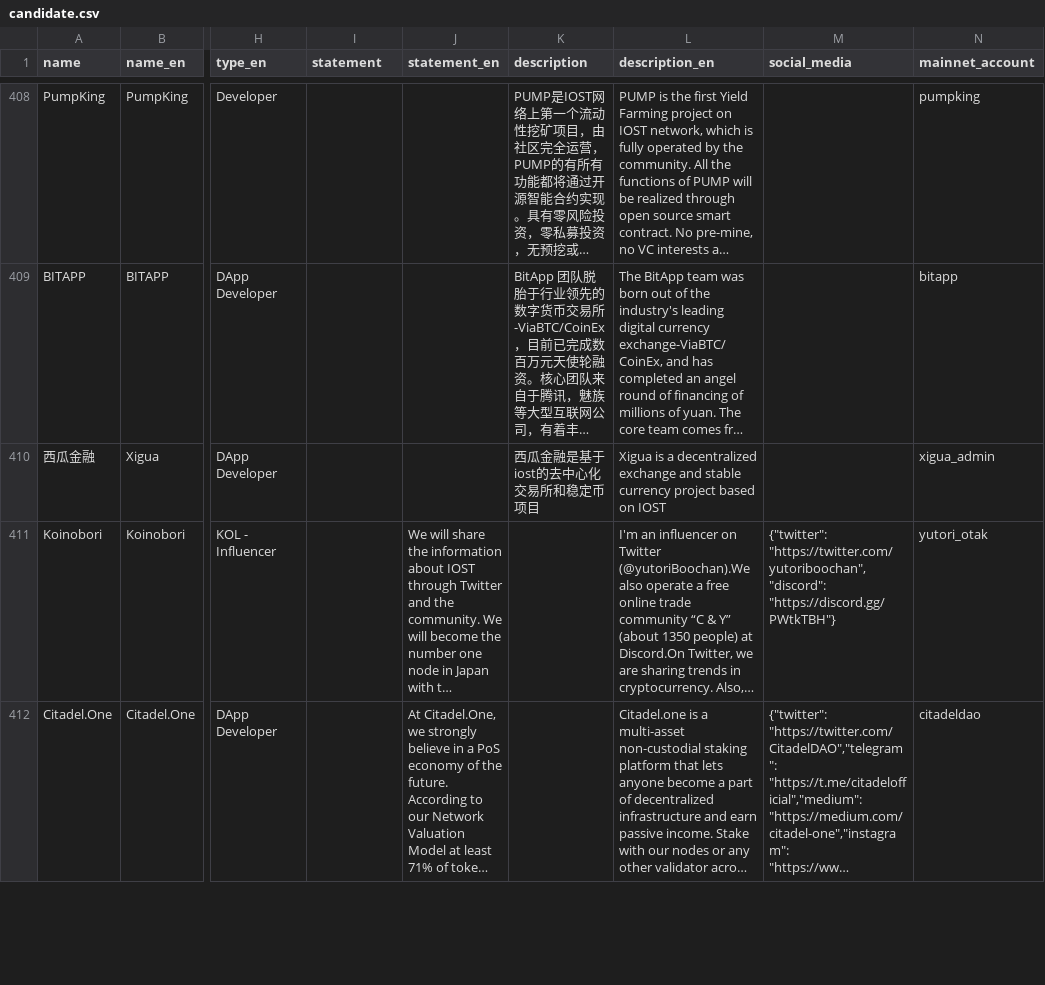
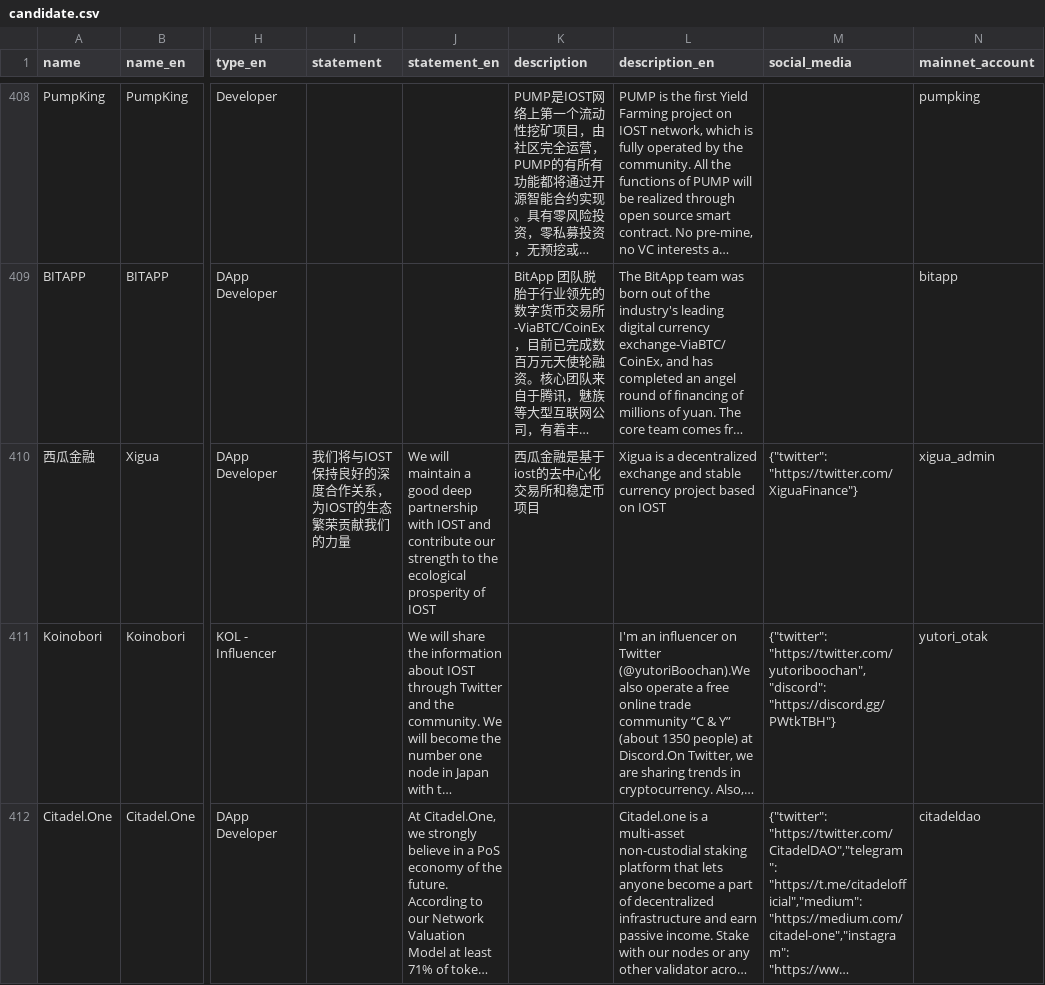
Before and after one commit to iost-official/iost-api, a CSV file: config/candidate.csv, drawn as a sheet; only a part is shown, gaps mark what is left out; long unchanged cells end in …; the diff covers the shown part only; the diff names each change by its address in the sheet, - before the commit and + after, or states it on an @@ line.

Commit message:
update

```diff
--- a/config/candidate.csv
+++ b/config/candidate.csv
-I410 (statement): (empty)
+I410 (statement): 我们将与IOST保持良好的深度合作关系，为IOST的生态繁荣贡献我们的力量
-J410 (statement_en): (empty)
+J410 (statement_en): We will maintain a good deep partnership with IOST and contribute our strength to the ecological prosperity of IOST
-M410 (social_media): (empty)
+M410 (social_media): {"twitter": "https://twitter.com/XiguaFinance"}
```
Also changed, not shown: 1 added row elsewhere in this file.
